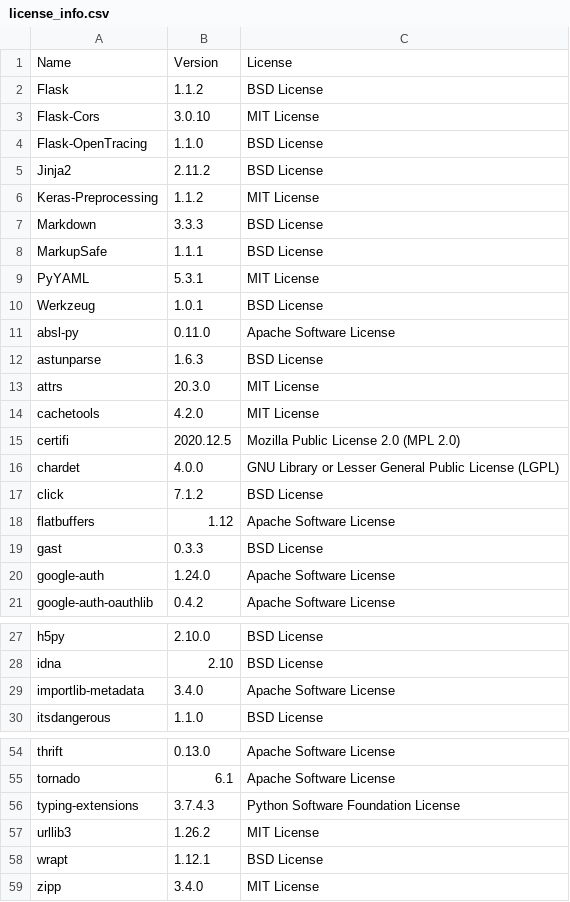
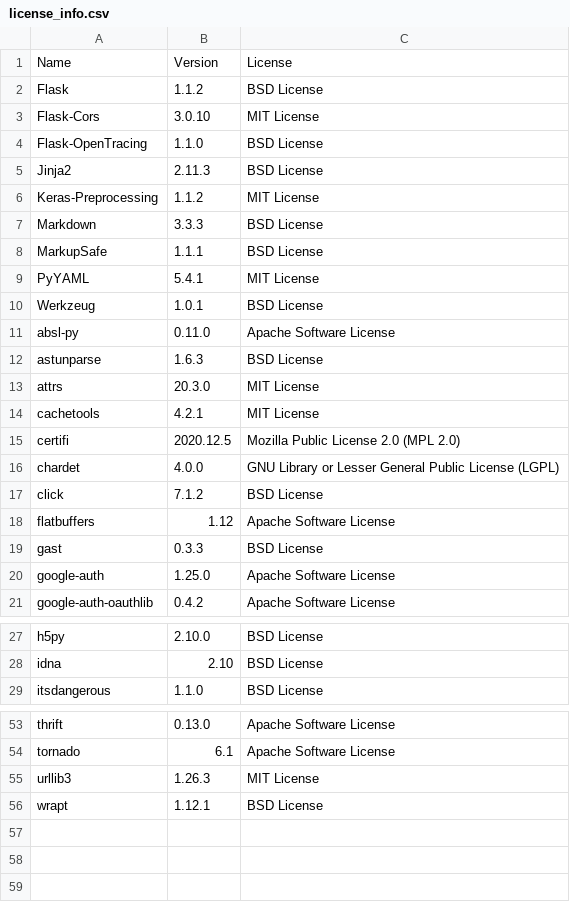
Before and after one commit to SeldonIO/seldon-core, a CSV file: python/licenses/license_info.csv, drawn as a sheet; only a part is shown, gaps mark what is left out.

Commit message:
committed update to licenses introduced by make lint

```diff
--- a/python/licenses/license_info.csv
+++ b/python/licenses/license_info.csv
@@ -4,3 +4,3 @@
 "Flask-OpenTracing","1.1.0","BSD License"
-"Jinja2","2.11.2","BSD License"
+"Jinja2","2.11.3","BSD License"
 "Keras-Preprocessing","1.1.2","MIT License"
@@ -8,3 +8,3 @@
 "MarkupSafe","1.1.1","BSD License"
-"PyYAML","5.3.1","MIT License"
+"PyYAML","5.4.1","MIT License"
 "Werkzeug","1.0.1","BSD License"
@@ -13,3 +13,3 @@
 "attrs","20.3.0","MIT License"
-"cachetools","4.2.0","MIT License"
+"cachetools","4.2.1","MIT License"
 "certifi","2020.12.5","Mozilla Public License 2.0 (MPL 2.0)"
@@ -19,3 +19,3 @@
 "gast","0.3.3","BSD License"
-"google-auth","1.24.0","Apache Software License"
+"google-auth","1.25.0","Apache Software License"
 "google-auth-oauthlib","0.4.2","Apache Software License"
@@ -28,3 +28,2 @@
 "idna","2.10","BSD License"
-"importlib-metadata","3.4.0","Apache Software License"
 "itsdangerous","1.1.0","BSD License"
@@ -55,5 +54,3 @@
 "tornado","6.1","Apache Software License"
-"typing-extensions","3.7.4.3","Python Software Foundation License"
-"urllib3","1.26.2","MIT License"
+"urllib3","1.26.3","MIT License"
 "wrapt","1.12.1","BSD License"
-"zipp","3.4.0","MIT License"
```
Also changed, not shown: python/licenses/license_info.no_versions.csv, 1 other file.
